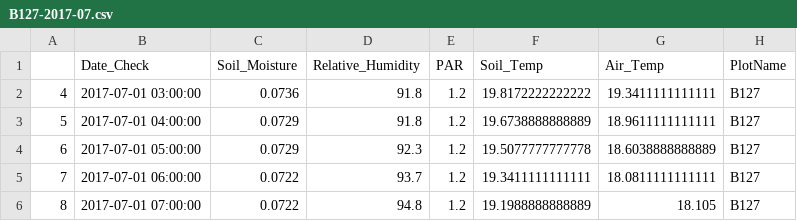
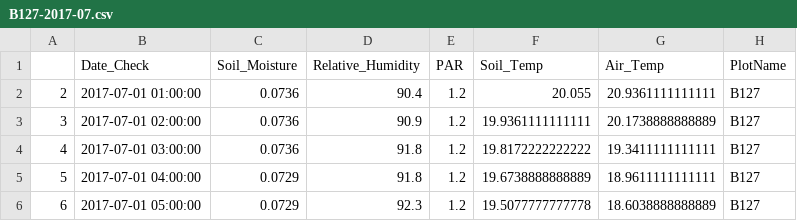
Before and after one commit to MortonArb-ForestEcology/Met_Stations, a CSV file: Data_clean/B127-2017-07.csv, drawn as a sheet; only a part is shown; the shorter side is filled out with more unchanged rows; the diff names each change by its address in the sheet, - before the commit and + after, or states it on an @@ line.

Commit message:
Update B127-2017-07.csv

```diff
--- a/Data_clean/B127-2017-07.csv
+++ b/Data_clean/B127-2017-07.csv
+row 2: 2 | 2017-07-01 01:00:00 | 0.0736 | 90.4 | 1.2 | 20.055 | 20.9361111111111 | B127
+row 3: 3 | 2017-07-01 02:00:00 | 0.0736 | 90.9 | 1.2 | 19.9361111111111 | 20.1738888888889 | B127
```
